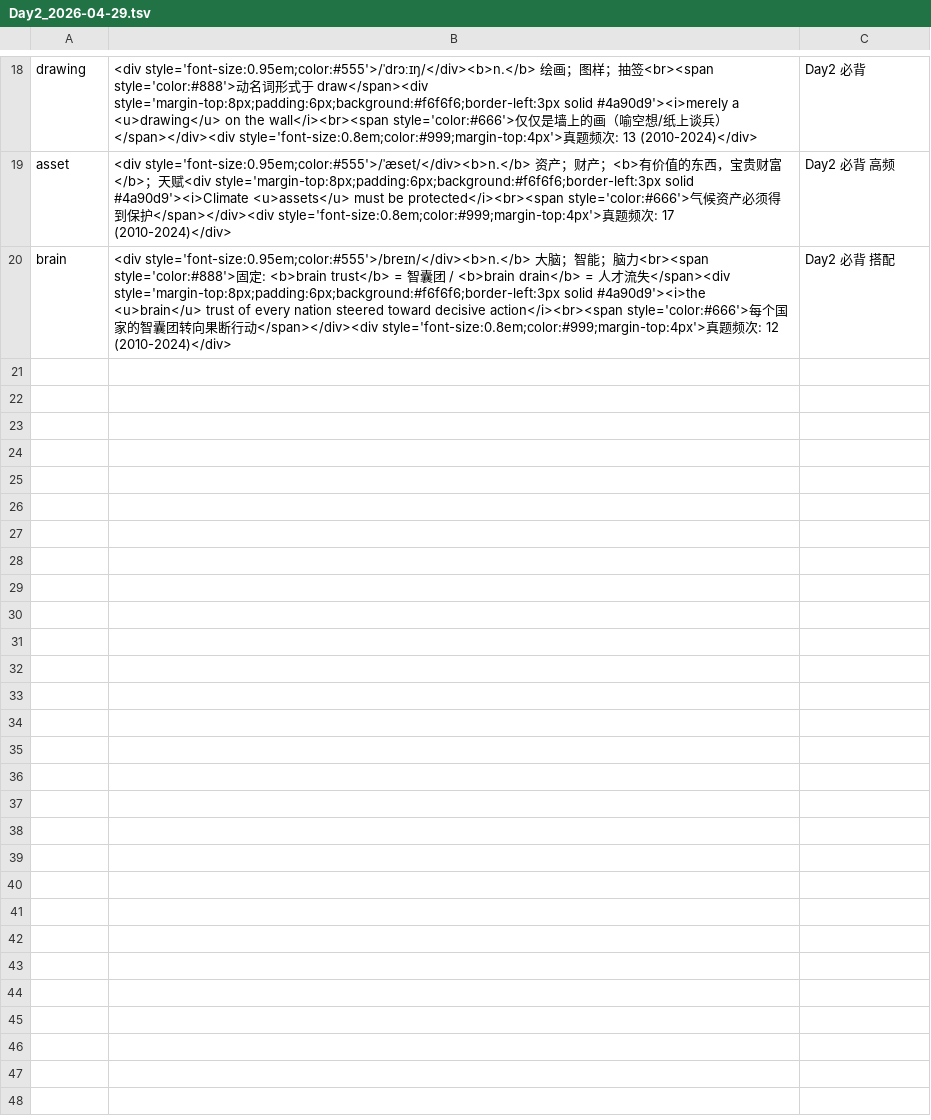
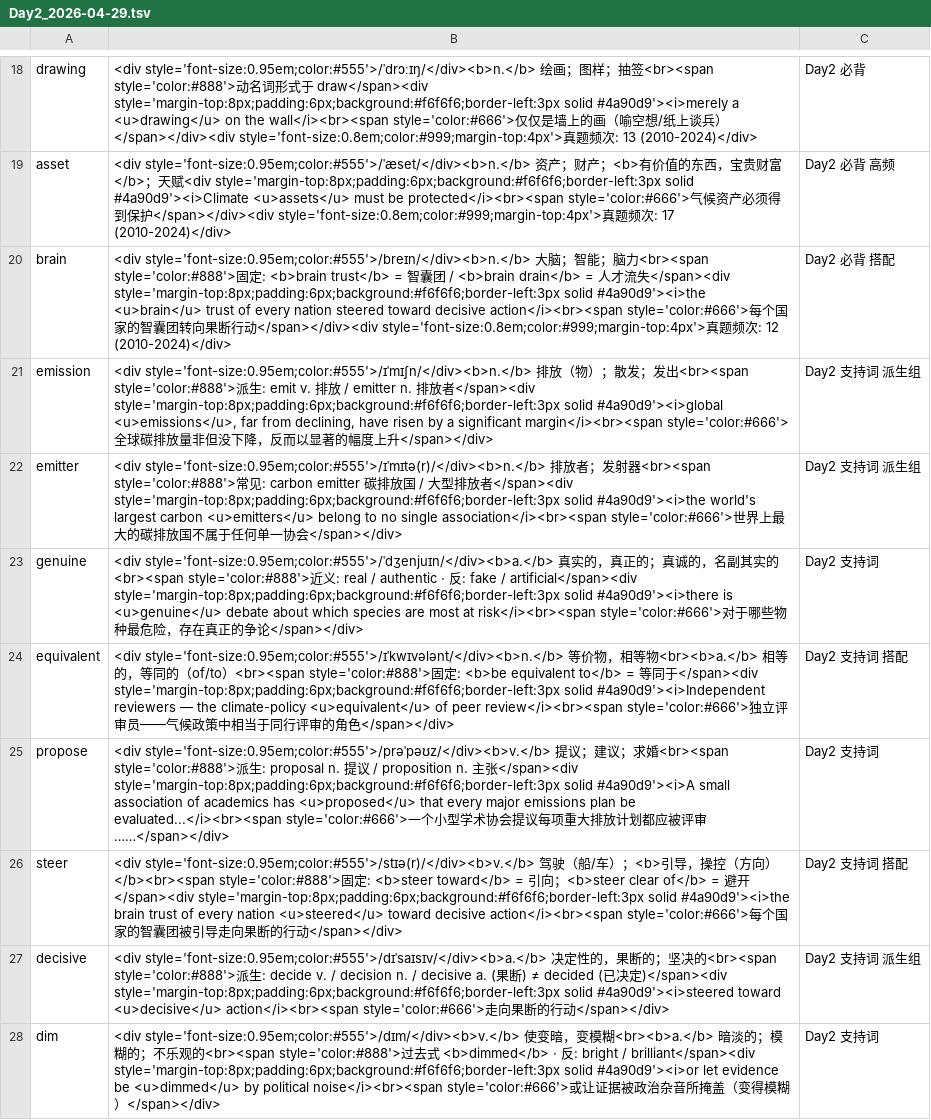
Before and after one commit to Ryanly-ai/nju-philosophy-prep, a TSV file: 备考规划/英语/Anki/Day2_2026-04-29.tsv, drawn as a sheet; only a part is shown, gaps mark what is left out.

```diff
--- a/备考规划/英语/Anki/Day2_2026-04-29.tsv
+++ b/备考规划/英语/Anki/Day2_2026-04-29.tsv
@@ -20 +20,9 @@ asset	<div style='font-size:0.95em;color:#555'>/ˈæset/</div><b>n.</b> 资产
 brain	<div style='font-size:0.95em;color:#555'>/breɪn/</div><b>n.</b> 大脑；智能；脑力<br><span style='color:#888'>固定: <b>brain trust</b> = 智囊团 / <b>brain drain</b> = 人才流失</span><div style='margin-top:8px;padding:6px;background:#f6f6f6;border-left:3px solid #4a90d9'><i>the <u>brain</u> trust of every nation steered toward decisive action</i><br><span style='color:#666'>每个国家的智囊团转向果断行动</span></div><div style='font-size:0.8em;color:#999;margin-top:4px'>真题频次: 12 (2010-2024)</div>	Day2 必背 搭配
+emission	<div style='font-size:0.95em;color:#555'>/ɪˈmɪʃn/</div><b>n.</b> 排放（物）；散发；发出<br><span style='color:#888'>派生: emit v. 排放 / emitter n. 排放者</span><div style='margin-top:8px;padding:6px;background:#f6f6f6;border-left:3px solid #4a90d9'><i>global <u>emissions</u>, far from declining, have risen by a significant margin</i><br><span style='color:#666'>全球碳排放量非但没下降，反而以显著的幅度上升</span></div>	Day2 支持词 派生组
+emitter	<div style='font-size:0.95em;color:#555'>/ɪˈmɪtə(r)/</div><b>n.</b> 排放者；发射器<br><span style='color:#888'>常见: carbon emitter 碳排放国 / 大型排放者</span><div style='margin-top:8px;padding:6px;background:#f6f6f6;border-left:3px solid #4a90d9'><i>the world's largest carbon <u>emitters</u> belong to no single association</i><br><span style='color:#666'>世界上最大的碳排放国不属于任何单一协会</span></div>	Day2 支持词 派生组
+genuine	<div style='font-size:0.95em;color:#555'>/ˈdʒenjuɪn/</div><b>a.</b> 真实的，真正的；真诚的，名副其实的<br><span style='color:#888'>近义: real / authentic · 反: fake / artificial</span><div style='margin-top:8px;padding:6px;background:#f6f6f6;border-left:3px solid #4a90d9'><i>there is <u>genuine</u> debate about which species are most at risk</i><br><span style='color:#666'>对于哪些物种最危险，存在真正的争论</span></div>	Day2 支持词
+equivalent	<div style='font-size:0.95em;color:#555'>/ɪˈkwɪvələnt/</div><b>n.</b> 等价物，相等物<br><b>a.</b> 相等的，等同的（of/to）<br><span style='color:#888'>固定: <b>be equivalent to</b> = 等同于</span><div style='margin-top:8px;padding:6px;background:#f6f6f6;border-left:3px solid #4a90d9'><i>Independent reviewers — the climate-policy <u>equivalent</u> of peer review</i><br><span style='color:#666'>独立评审员——气候政策中相当于同行评审的角色</span></div>	Day2 支持词 搭配
+propose	<div style='font-size:0.95em;color:#555'>/prəˈpəʊz/</div><b>v.</b> 提议；建议；求婚<br><span style='color:#888'>派生: proposal n. 提议 / proposition n. 主张</span><div style='margin-top:8px;padding:6px;background:#f6f6f6;border-left:3px solid #4a90d9'><i>A small association of academics has <u>proposed</u> that every major emissions plan be evaluated...</i><br><span style='color:#666'>一个小型学术协会提议每项重大排放计划都应被评审……</span></div>	Day2 支持词
+steer	<div style='font-size:0.95em;color:#555'>/stɪə(r)/</div><b>v.</b> 驾驶（船/车）；<b>引导，操控（方向）</b><br><span style='color:#888'>固定: <b>steer toward</b> = 引向；<b>steer clear of</b> = 避开</span><div style='margin-top:8px;padding:6px;background:#f6f6f6;border-left:3px solid #4a90d9'><i>the brain trust of every nation <u>steered</u> toward decisive action</i><br><span style='color:#666'>每个国家的智囊团被引导走向果断的行动</span></div>	Day2 支持词 搭配
+decisive	<div style='font-size:0.95em;color:#555'>/dɪˈsaɪsɪv/</div><b>a.</b> 决定性的，果断的；坚决的<br><span style='color:#888'>派生: decide v. / decision n. / decisive a. (果断) ≠ decided (已决定)</span><div style='margin-top:8px;padding:6px;background:#f6f6f6;border-left:3px solid #4a90d9'><i>steered toward <u>decisive</u> action</i><br><span style='color:#666'>走向果断的行动</span></div>	Day2 支持词 派生组
+dim	<div style='font-size:0.95em;color:#555'>/dɪm/</div><b>v.</b> 使变暗，变模糊<br><b>a.</b> 暗淡的；模糊的；不乐观的<br><span style='color:#888'>过去式 <b>dimmed</b> · 反: bright / brilliant</span><div style='margin-top:8px;padding:6px;background:#f6f6f6;border-left:3px solid #4a90d9'><i>or let evidence be <u>dimmed</u> by political noise</i><br><span style='color:#666'>或让证据被政治杂音所掩盖（变得模糊）</span></div>	Day2 支持词
```
Also changed, not shown: 备考规划/英语/Anki/总词库.tsv, 1 other file.
